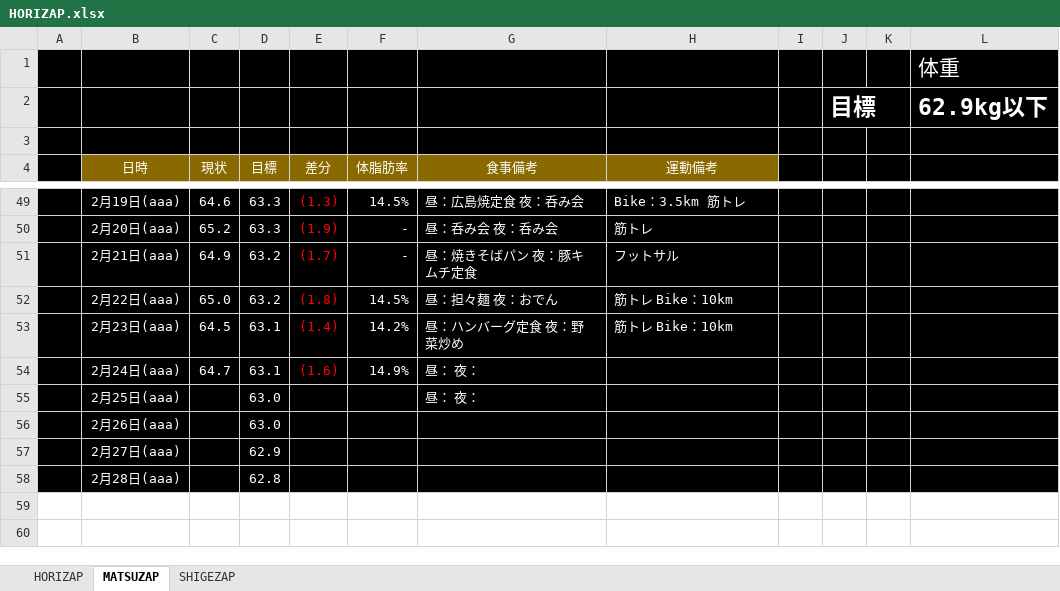
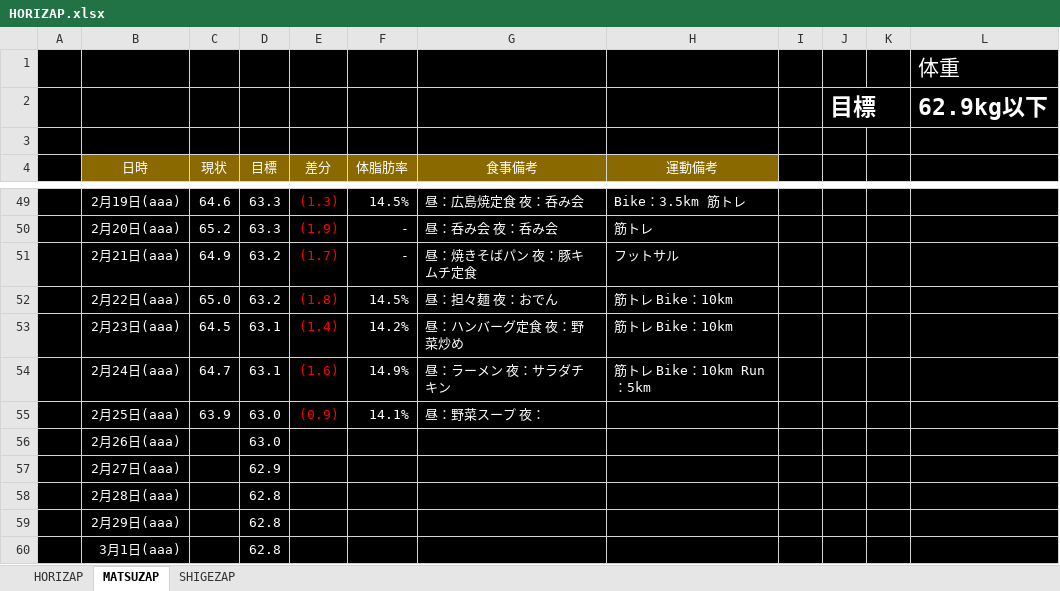
Before and after one commit to GS-Shigenaga/HORIZAP, an Excel workbook: HORIZAP.xlsx, sheet MATSUZAP, drawn as a sheet; only a part is shown, gaps mark what is left out; values as stored, in another font and other column widths than the file's, no borders; charts and pictures not drawn; the diff names each change by its address in the sheet, - before the commit and + after, or states it on an @@ line.

Commit message:
残り1キロ。これはいける。

```diff
--- a/HORIZAP.xlsx (sheet MATSUZAP)
+++ b/HORIZAP.xlsx (sheet MATSUZAP)
-G54 (食事備考): 昼： 夜：
+G54 (食事備考): 昼：ラーメン 夜：サラダチキン
-H54 (運動備考): (empty)
+H54 (運動備考): 筋トレ Bike：10km Run：5km
-C55 (現状): (empty)
+C55 (現状): 63.9
-E55 (差分): (empty)
+E55 (差分): (0.9)
-F55 (体脂肪率): (empty)
+F55 (体脂肪率): 14.1%
-G55 (食事備考): 昼： 夜：
+G55 (食事備考): 昼：野菜スープ 夜：
+row 59:  | 2月29日(aaa) |  | 62.8
+row 60:  | 3月1日(aaa) |  | 62.8
```
Also changed, not shown: charts or pictures.
